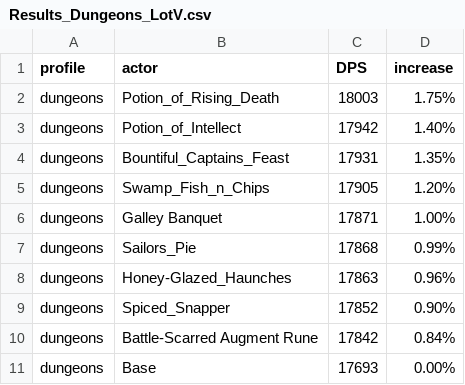
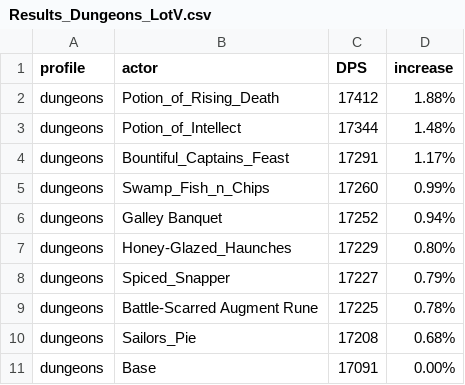
Before and after one commit to WarcraftPriests/bfa-shadow-priest, a CSV file: consumables/Results_Dungeons_LotV.csv, drawn as a sheet.

```diff
--- a/consumables/Results_Dungeons_LotV.csv
+++ b/consumables/Results_Dungeons_LotV.csv
@@ -1,11 +1,11 @@
 profile,actor,DPS,increase,
-dungeons,Potion_of_Rising_Death,18003,1.75%,
-dungeons,Potion_of_Intellect,17942,1.40%,
-dungeons,Bountiful_Captains_Feast,17931,1.35%,
-dungeons,Swamp_Fish_n_Chips,17905,1.20%,
-dungeons,Galley Banquet,17871,1.00%,
-dungeons,Sailors_Pie,17868,0.99%,
-dungeons,Honey-Glazed_Haunches,17863,0.96%,
-dungeons,Spiced_Snapper,17852,0.90%,
-dungeons,Battle-Scarred Augment Rune,17842,0.84%,
-dungeons,Base,17693,0.00%,
+dungeons,Potion_of_Rising_Death,17412,1.88%,
+dungeons,Potion_of_Intellect,17344,1.48%,
+dungeons,Bountiful_Captains_Feast,17291,1.17%,
+dungeons,Swamp_Fish_n_Chips,17260,0.99%,
+dungeons,Galley Banquet,17252,0.94%,
+dungeons,Honey-Glazed_Haunches,17229,0.80%,
+dungeons,Spiced_Snapper,17227,0.79%,
+dungeons,Battle-Scarred Augment Rune,17225,0.78%,
+dungeons,Sailors_Pie,17208,0.68%,
+dungeons,Base,17091,0.00%,
```
Also changed, not shown: consumables/Results_DA.csv, consumables/Results_Dungeons_DA.csv, 7 other files.
